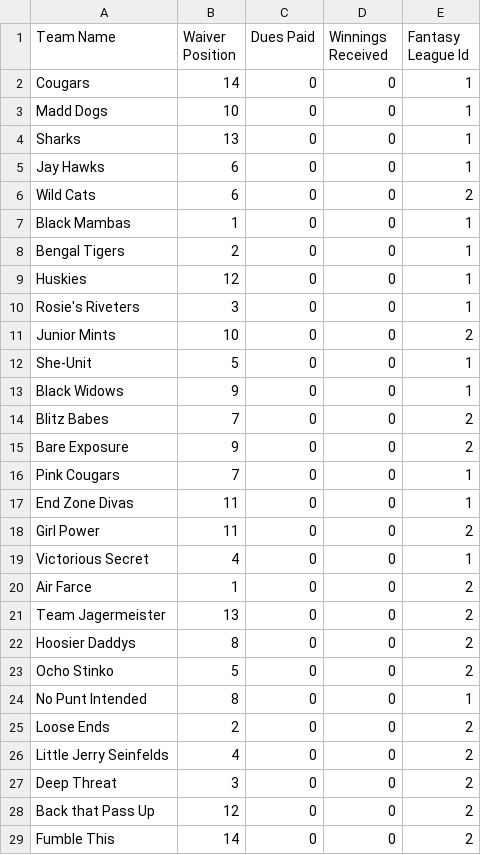
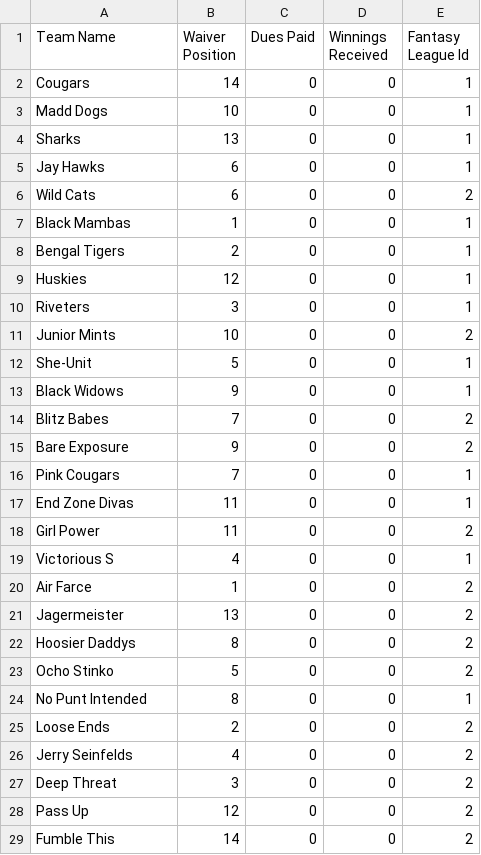
Before and after one commit to axelclark/ex338, a CSV file: priv/repo/csv_seed_data/fantasy_teams.csv, drawn as a sheet.

Commit message:
Move championship seeds into seeds and fix bug
* Move champiohship seeds into seeds file since it is basic site details
* Fix bug where fantasy team names in seed file exceeded 16 chars
* Closes #139

```diff
--- a/priv/repo/csv_seed_data/fantasy_teams.csv
+++ b/priv/repo/csv_seed_data/fantasy_teams.csv
@@ -9,3 +9,3 @@ Bengal Tigers,2,0,0,1
 Huskies,12,0,0,1
-Rosie's Riveters,3,0,0,1
+Riveters,3,0,0,1
 Junior Mints,10,0,0,2
@@ -18,5 +18,5 @@ End Zone Divas,11,0,0,1
 Girl Power,11,0,0,2
-Victorious Secret,4,0,0,1
+Victorious S,4,0,0,1
 Air Farce,1,0,0,2
-Team Jagermeister,13,0,0,2
+Jagermeister,13,0,0,2
 Hoosier Daddys,8,0,0,2
@@ -25,5 +25,5 @@ No Punt Intended,8,0,0,1
 Loose Ends,2,0,0,2
-Little Jerry Seinfelds,4,0,0,2
+Jerry Seinfelds,4,0,0,2
 Deep Threat,3,0,0,2
-Back that Pass Up,12,0,0,2
+Pass Up,12,0,0,2
 Fumble This,14,0,0,2
```
Also changed, not shown: 2 other files.
